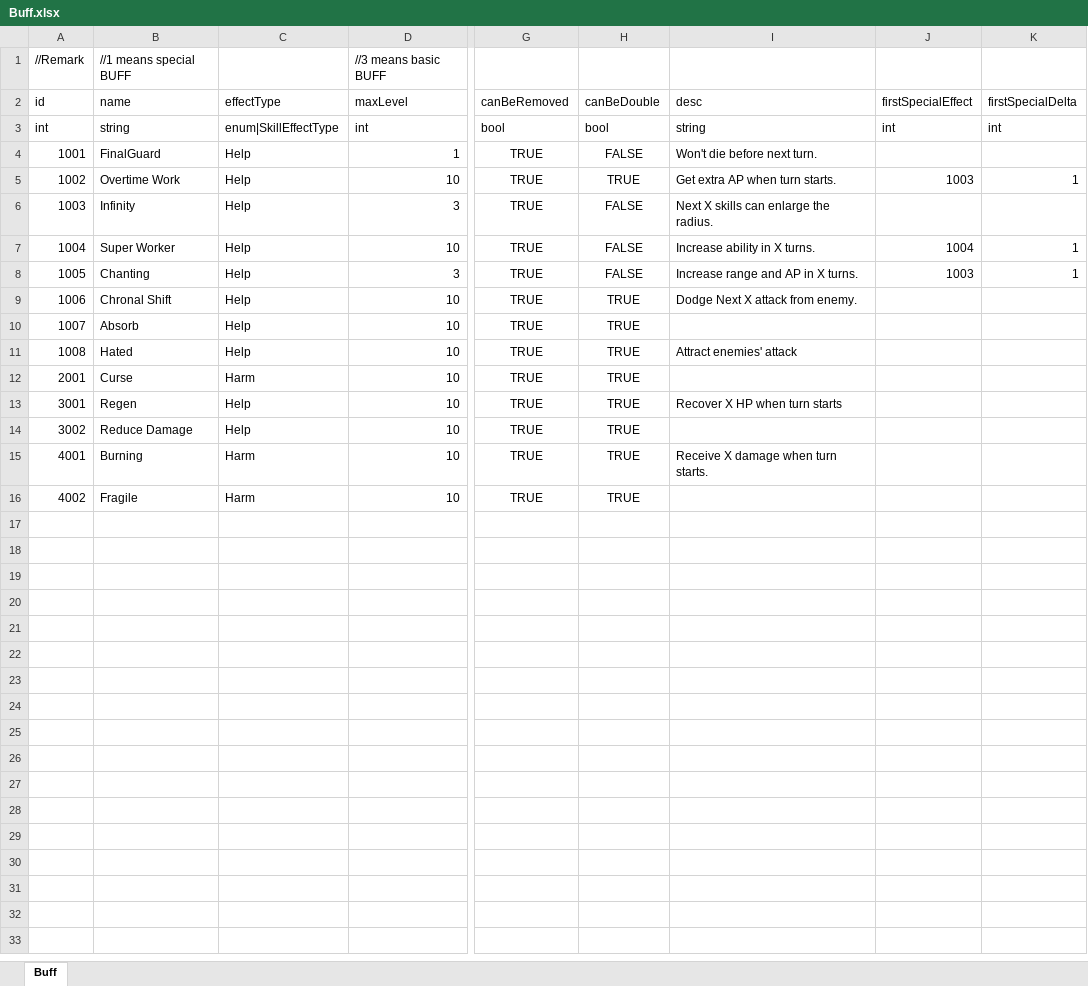
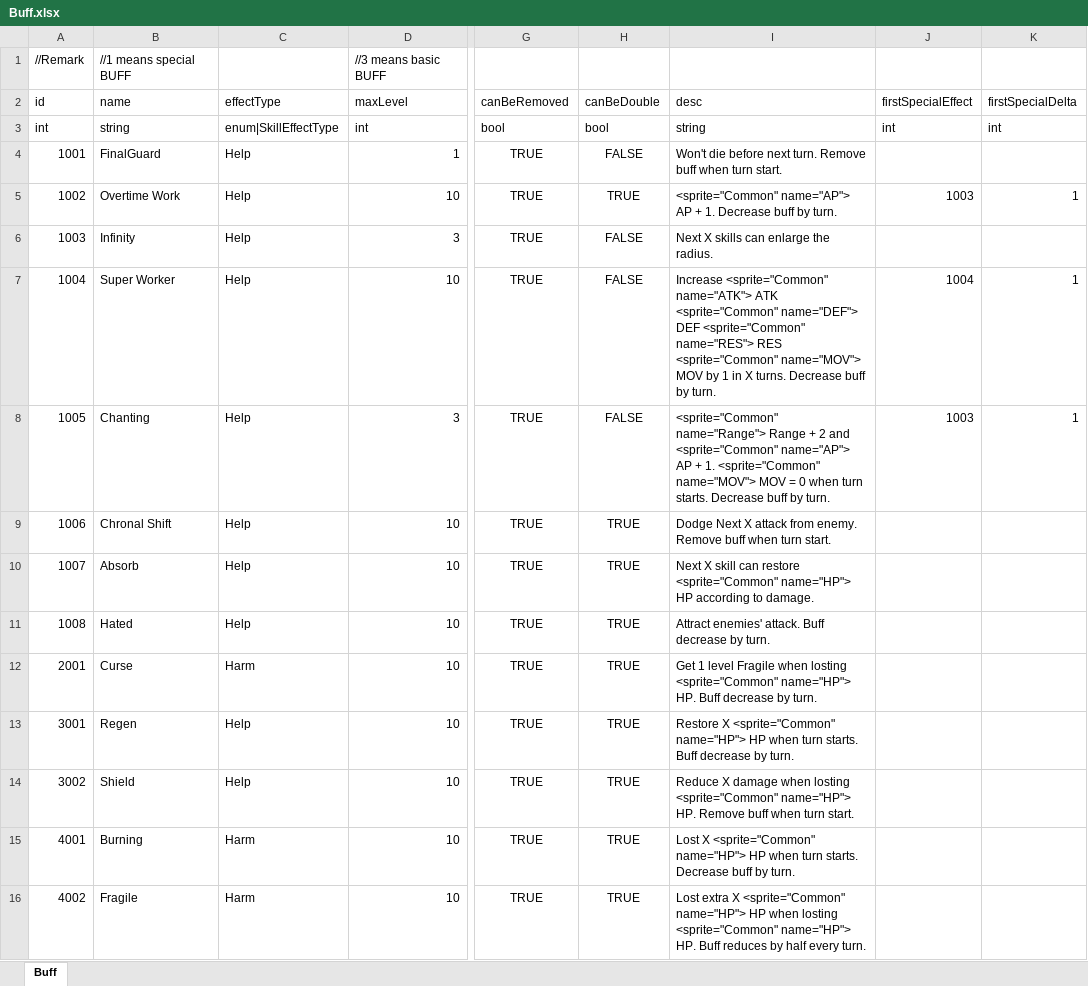
Before and after one commit to LUOHONGPENG/HermitRabbit, an Excel workbook: Assets/Excel/Buff.xlsx, sheet Buff, drawn as a sheet; only a part is shown, gaps mark what is left out; values as stored, in another font and other column widths than the file's, no borders; the diff names each change by its address in the sheet, - before the commit and + after, or states it on an @@ line.

Commit message:
BuffText

```diff
--- a/Assets/Excel/Buff.xlsx (sheet Buff)
+++ b/Assets/Excel/Buff.xlsx (sheet Buff)
-I4 (desc): Won't die before next turn.
+I4 (desc): Won't die before next turn. Remove buff when turn start.
-I5 (desc): Get extra AP when turn starts.
+I5 (desc): <sprite="Common" name="AP"> AP + 1. Decrease buff by turn.
-I7 (desc): Increase ability in X turns.
+I7 (desc): Increase <sprite="Common" name="ATK"> ATK <sprite="Common" name="DEF"> DEF <sprite="Common" name="RES"> RES <sprite="Common" name="MOV"> MOV by 1 in X turns. Decrease buff by turn.
-I8 (desc): Increase range and AP in X turns.
+I8 (desc): <sprite="Common" name="Range"> Range + 2 and <sprite="Common" name="AP"> AP + 1. <sprite="Common" name="MOV"> MOV = 0 when turn starts. Decrease buff by turn.
-I9 (desc): …from enemy.
+I9 (desc): …from enemy. Remove buff when turn start.
-I10 (desc): (empty)
+I10 (desc): Next X skill can restore <sprite="Common" name="HP"> HP according to damage.
-I11 (desc): Attract enemies' attack
+I11 (desc): Attract enemies' attack. Buff decrease by turn.
-I12 (desc): (empty)
+I12 (desc): Get 1 level Fragile when losting <sprite="Common" name="HP"> HP. Buff decrease by turn.
-I13 (desc): Recover X HP when turn starts
+I13 (desc): Restore X <sprite="Common" name="HP"> HP when turn starts. Buff decrease by turn.
-B14 (name): Reduce Damage
+B14 (name): Shield
-I14 (desc): (empty)
+I14 (desc): Reduce X damage when losting <sprite="Common" name="HP"> HP. Remove buff when turn start.
-I15 (desc): Receive X damage when turn starts.
+I15 (desc): Lost X <sprite="Common" name="HP"> HP when turn starts. Decrease buff by turn.
-I16 (desc): (empty)
+I16 (desc): Lost extra X <sprite="Common" name="HP"> HP when losting <sprite="Common" name="HP"> HP. Buff reduces by half every turn.
```
Also changed, not shown: Assets/Excel/Skill.xlsx, Assets/Excel/SkillDesc.xlsx, 7 other files.
